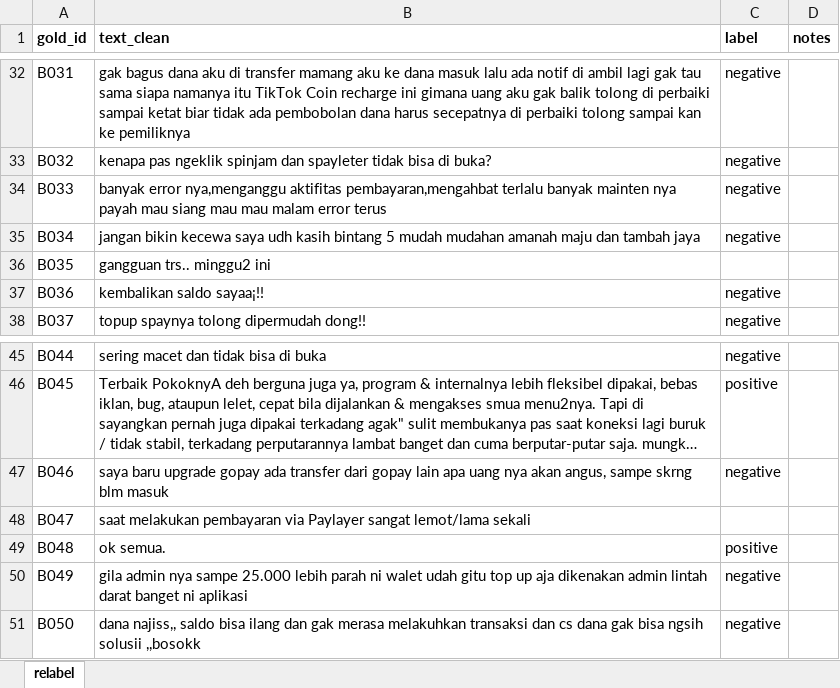
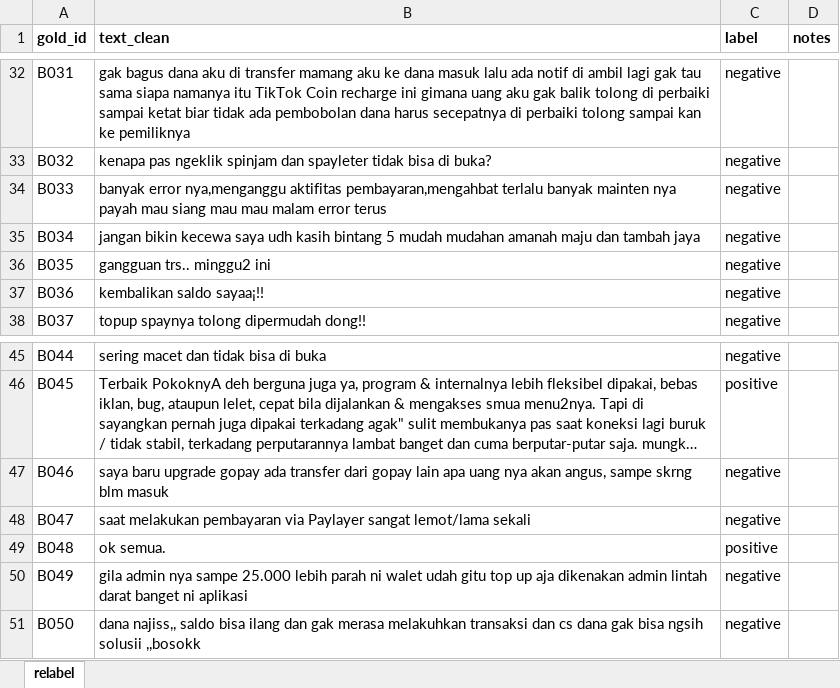
Before and after one commit to k08e24bryant/ewallet-review-analysis, an Excel workbook: data/gold/relabel_blind.xlsx, sheet relabel, drawn as a sheet; only a part is shown, gaps mark what is left out; long unchanged cells end in …; values as stored, in another font and other column widths than the file's, no borders; the diff names each change by its address in the sheet, - before the commit and + after, or states it on an @@ line.

Commit message:
feat(eval): single gold evaluation of fixed models (Phase 5d)
PRIMARY (IndoBERT spec_3class/none + star 1-2 OR model): complaint F1 0.922 [0.89, 0.95] vs star rating 0.822, +0.099 [+0.071, +0.129]; precision unchanged.

TF-IDF binary_3star_negative + rule (comparison): 0.940; PRIMARY -0.019 [-0.038, -0.001].

4-5 star complaints: same-scheme IndoBERT and TF-IDF catch 36% vs 37%.

Intra-annotator (50 blind relabels; B035/B047 labeled): kappa 0.80 3-class, 0.90 binary.

W&B summary run phase5-summary

```diff
--- a/data/gold/relabel_blind.xlsx (sheet relabel)
+++ b/data/gold/relabel_blind.xlsx (sheet relabel)
-C36 (label): (empty)
+C36 (label): negative
-C48 (label): (empty)
+C48 (label): negative
```
Also changed, not shown: 10 other files.
